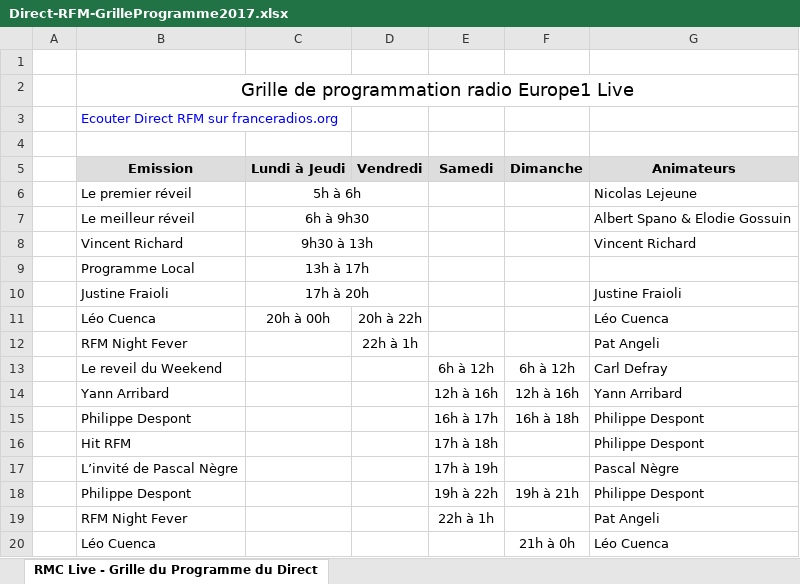
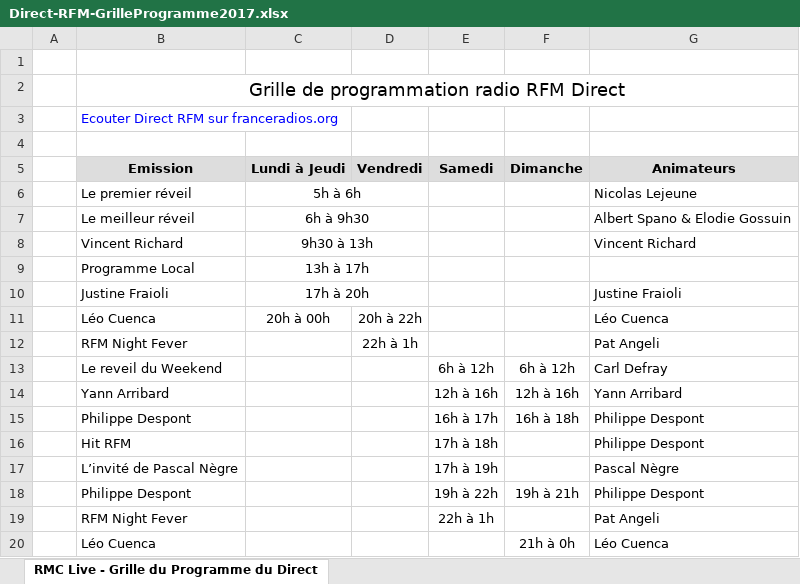
Before and after one commit to fat84/fr, an Excel workbook: assets/Direct-RFM-GrilleProgramme2017.xlsx, sheet RMC Live - Grille du Programme du Direct, drawn as a sheet; values as stored, in another font and other column widths than the file's, no borders; the diff names each change by its address in the sheet, - before the commit and + after, or states it on an @@ line.

```diff
--- a/assets/Direct-RFM-GrilleProgramme2017.xlsx (sheet RMC Live - Grille du Programme du Direct)
+++ b/assets/Direct-RFM-GrilleProgramme2017.xlsx (sheet RMC Live - Grille du Programme du Direct)
-B2 (Emission): Grille de programmation radio Europe1 Live
+B2 (Emission): Grille de programmation radio RFM Direct
```
Also changed, not shown: 17 other files.
